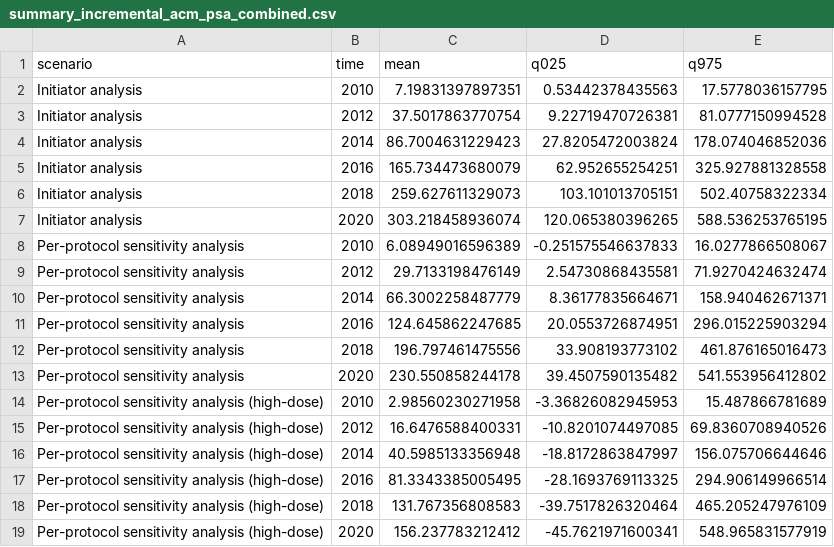
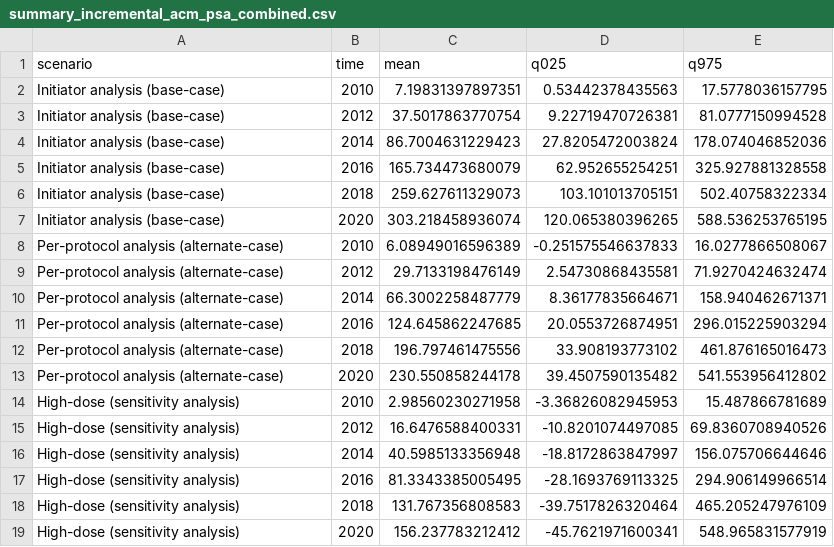
Before and after one commit to HERU-modeling/BNX-MET-CE, a CSV file: outputs/psa/summary_incremental_acm_psa_combined.csv, drawn as a sheet.

```diff
--- a/outputs/psa/summary_incremental_acm_psa_combined.csv
+++ b/outputs/psa/summary_incremental_acm_psa_combined.csv
@@ -1,19 +1,19 @@
 "scenario","time","mean","q025","q975"
-"Initiator analysis",2010,7.19831397897351,0.53442378435563,17.5778036157795
-"Initiator analysis",2012,37.5017863770754,9.22719470726381,81.0777150994528
-"Initiator analysis",2014,86.7004631229423,27.8205472003824,178.074046852036
-"Initiator analysis",2016,165.734473680079,62.952655254251,325.927881328558
-"Initiator analysis",2018,259.627611329073,103.101013705151,502.40758322334
-"Initiator analysis",2020,303.218458936074,120.065380396265,588.536253765195
-"Per-protocol sensitivity analysis",2010,6.08949016596389,-0.251575546637833,16.0277866508067
-"Per-protocol sensitivity analysis",2012,29.7133198476149,2.54730868435581,71.9270424632474
-"Per-protocol sensitivity analysis",2014,66.3002258487779,8.36177835664671,158.940462671371
-"Per-protocol sensitivity analysis",2016,124.645862247685,20.0553726874951,296.015225903294
-"Per-protocol sensitivity analysis",2018,196.797461475556,33.908193773102,461.876165016473
-"Per-protocol sensitivity analysis",2020,230.550858244178,39.4507590135482,541.553956412802
-"Per-protocol sensitivity analysis (high-dose)",2010,2.98560230271958,-3.36826082945953,15.487866781689
-"Per-protocol sensitivity analysis (high-dose)",2012,16.6476588400331,-10.8201074497085,69.8360708940526
-"Per-protocol sensitivity analysis (high-dose)",2014,40.5985133356948,-18.8172863847997,156.075706644646
-"Per-protocol sensitivity analysis (high-dose)",2016,81.3343385005495,-28.1693769113325,294.906149966514
-"Per-protocol sensitivity analysis (high-dose)",2018,131.767356808583,-39.7517826320464,465.205247976109
-"Per-protocol sensitivity analysis (high-dose)",2020,156.237783212412,-45.7621971600341,548.965831577919
+"Initiator analysis (base-case)",2010,7.19831397897351,0.53442378435563,17.5778036157795
+"Initiator analysis (base-case)",2012,37.5017863770754,9.22719470726381,81.0777150994528
+"Initiator analysis (base-case)",2014,86.7004631229423,27.8205472003824,178.074046852036
+"Initiator analysis (base-case)",2016,165.734473680079,62.952655254251,325.927881328558
+"Initiator analysis (base-case)",2018,259.627611329073,103.101013705151,502.40758322334
+"Initiator analysis (base-case)",2020,303.218458936074,120.065380396265,588.536253765195
+"Per-protocol analysis (alternate-case)",2010,6.08949016596389,-0.251575546637833,16.0277866508067
+"Per-protocol analysis (alternate-case)",2012,29.7133198476149,2.54730868435581,71.9270424632474
+"Per-protocol analysis (alternate-case)",2014,66.3002258487779,8.36177835664671,158.940462671371
+"Per-protocol analysis (alternate-case)",2016,124.645862247685,20.0553726874951,296.015225903294
+"Per-protocol analysis (alternate-case)",2018,196.797461475556,33.908193773102,461.876165016473
+"Per-protocol analysis (alternate-case)",2020,230.550858244178,39.4507590135482,541.553956412802
+"High-dose (sensitivity analysis)",2010,2.98560230271958,-3.36826082945953,15.487866781689
+"High-dose (sensitivity analysis)",2012,16.6476588400331,-10.8201074497085,69.8360708940526
+"High-dose (sensitivity analysis)",2014,40.5985133356948,-18.8172863847997,156.075706644646
+"High-dose (sensitivity analysis)",2016,81.3343385005495,-28.1693769113325,294.906149966514
+"High-dose (sensitivity analysis)",2018,131.767356808583,-39.7517826320464,465.205247976109
+"High-dose (sensitivity analysis)",2020,156.237783212412,-45.7621971600341,548.965831577919
```
Also changed, not shown: outputs/psa/summary_incremental_ly_psa_combined.csv, outputs/psa/summary_incremental_odf_psa_combined.csv, 6 other files.
